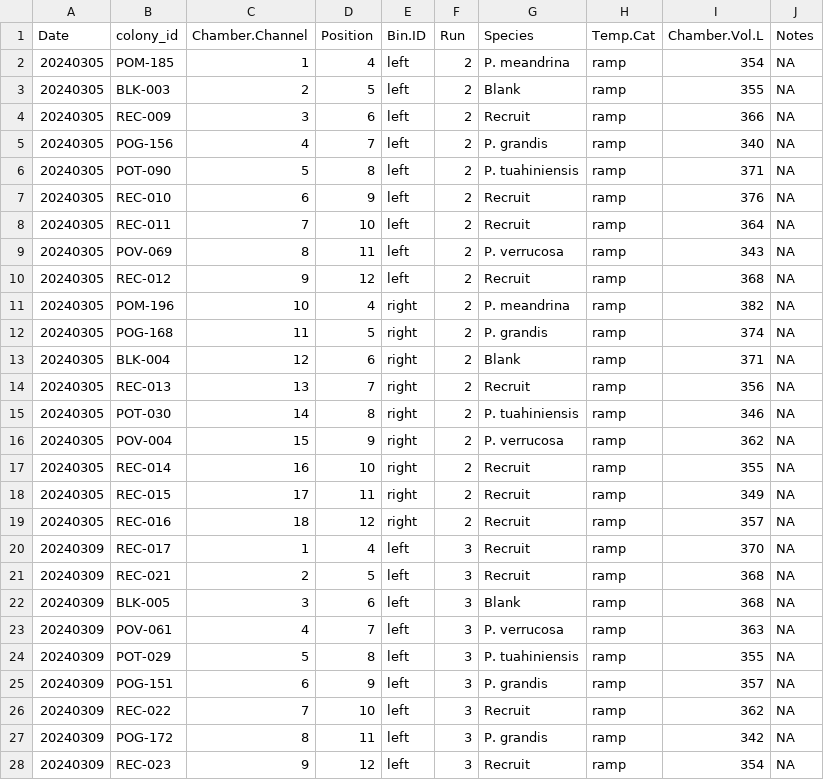
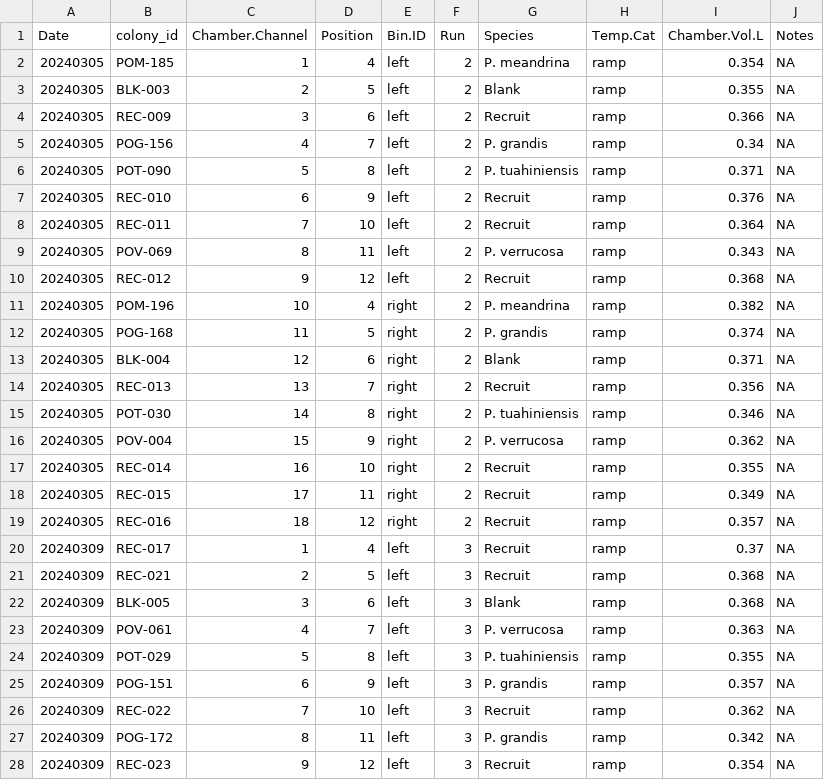
Before and after one commit to hputnam/Poc_RAPID, a CSV file: RAnalysis/data/TPC/PR/PR_sample_metadata.csv, drawn as a sheet; only a part is shown; the diff covers the shown part only.

```diff
--- a/RAnalysis/data/TPC/PR/PR_sample_metadata.csv
+++ b/RAnalysis/data/TPC/PR/PR_sample_metadata.csv
@@ -1,28 +1,28 @@
 Date,colony_id,Chamber.Channel,Position,Bin.ID,Run,Species,Temp.Cat,Chamber.Vol.L,Notes
-20240305,POM-185,1,4,left,2,P. meandrina,ramp,354,NA
-20240305,BLK-003,2,5,left,2,Blank,ramp,355,NA
-20240305,REC-009,3,6,left,2,Recruit,ramp,366,NA
-20240305,POG-156,4,7,left,2,P. grandis,ramp,340,NA
-20240305,POT-090,5,8,left,2,P. tuahiniensis,ramp,371,NA
-20240305,REC-010,6,9,left,2,Recruit,ramp,376,NA
-20240305,REC-011,7,10,left,2,Recruit,ramp,364,NA
-20240305,POV-069,8,11,left,2,P. verrucosa,ramp,343,NA
-20240305,REC-012,9,12,left,2,Recruit,ramp,368,NA
-20240305,POM-196,10,4,right,2,P. meandrina,ramp,382,NA
-20240305,POG-168,11,5,right,2,P. grandis,ramp,374,NA
-20240305,BLK-004,12,6,right,2,Blank,ramp,371,NA
-20240305,REC-013,13,7,right,2,Recruit,ramp,356,NA
-20240305,POT-030,14,8,right,2,P. tuahiniensis,ramp,346,NA
-20240305,POV-004,15,9,right,2,P. verrucosa,ramp,362,NA
-20240305,REC-014,16,10,right,2,Recruit,ramp,355,NA
-20240305,REC-015,17,11,right,2,Recruit,ramp,349,NA
-20240305,REC-016,18,12,right,2,Recruit,ramp,357,NA
-20240309,REC-017,1,4,left,3,Recruit,ramp,370,NA
-20240309,REC-021,2,5,left,3,Recruit,ramp,368,NA
-20240309,BLK-005,3,6,left,3,Blank,ramp,368,NA
-20240309,POV-061,4,7,left,3,P. verrucosa,ramp,363,NA
-20240309,POT-029,5,8,left,3,P. tuahiniensis,ramp,355,NA
-20240309,POG-151,6,9,left,3,P. grandis,ramp,357,NA
-20240309,REC-022,7,10,left,3,Recruit,ramp,362,NA
-20240309,POG-172,8,11,left,3,P. grandis,ramp,342,NA
-20240309,REC-023,9,12,left,3,Recruit,ramp,354,NA
+20240305,POM-185,1,4,left,2,P. meandrina,ramp,0.354,NA
+20240305,BLK-003,2,5,left,2,Blank,ramp,0.355,NA
+20240305,REC-009,3,6,left,2,Recruit,ramp,0.366,NA
+20240305,POG-156,4,7,left,2,P. grandis,ramp,0.34,NA
+20240305,POT-090,5,8,left,2,P. tuahiniensis,ramp,0.371,NA
+20240305,REC-010,6,9,left,2,Recruit,ramp,0.376,NA
+20240305,REC-011,7,10,left,2,Recruit,ramp,0.364,NA
+20240305,POV-069,8,11,left,2,P. verrucosa,ramp,0.343,NA
+20240305,REC-012,9,12,left,2,Recruit,ramp,0.368,NA
+20240305,POM-196,10,4,right,2,P. meandrina,ramp,0.382,NA
+20240305,POG-168,11,5,right,2,P. grandis,ramp,0.374,NA
+20240305,BLK-004,12,6,right,2,Blank,ramp,0.371,NA
+20240305,REC-013,13,7,right,2,Recruit,ramp,0.356,NA
+20240305,POT-030,14,8,right,2,P. tuahiniensis,ramp,0.346,NA
+20240305,POV-004,15,9,right,2,P. verrucosa,ramp,0.362,NA
+20240305,REC-014,16,10,right,2,Recruit,ramp,0.355,NA
+20240305,REC-015,17,11,right,2,Recruit,ramp,0.349,NA
+20240305,REC-016,18,12,right,2,Recruit,ramp,0.357,NA
+20240309,REC-017,1,4,left,3,Recruit,ramp,0.37,NA
+20240309,REC-021,2,5,left,3,Recruit,ramp,0.368,NA
+20240309,BLK-005,3,6,left,3,Blank,ramp,0.368,NA
+20240309,POV-061,4,7,left,3,P. verrucosa,ramp,0.363,NA
+20240309,POT-029,5,8,left,3,P. tuahiniensis,ramp,0.355,NA
+20240309,POG-151,6,9,left,3,P. grandis,ramp,0.357,NA
+20240309,REC-022,7,10,left,3,Recruit,ramp,0.362,NA
+20240309,POG-172,8,11,left,3,P. grandis,ramp,0.342,NA
+20240309,REC-023,9,12,left,3,Recruit,ramp,0.354,NA
```
Also changed, not shown: 45 edited cells elsewhere in this file, 13 other files.
